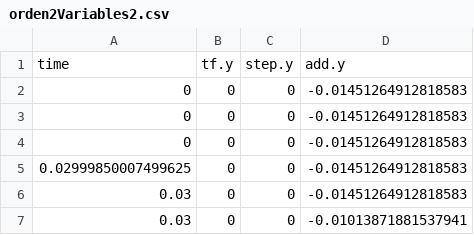
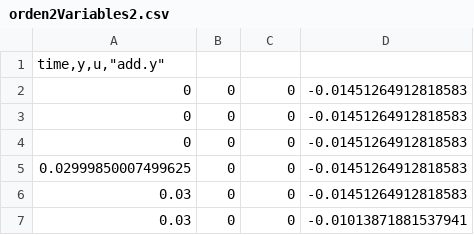
Before and after one commit to jairocuellar/System_identification, a CSV file: data/orden2Variables2.csv, drawn as a sheet; only a part is shown.

```diff
--- a/data/orden2Variables2.csv
+++ b/data/orden2Variables2.csv
@@ -1,2 +1,2 @@
-"time","tf.y","step.y","add.y"
+"time,y,u,""add.y"""
 0,0,0,-0.01451264912818583
```
Also changed, not shown: 21 other files.
